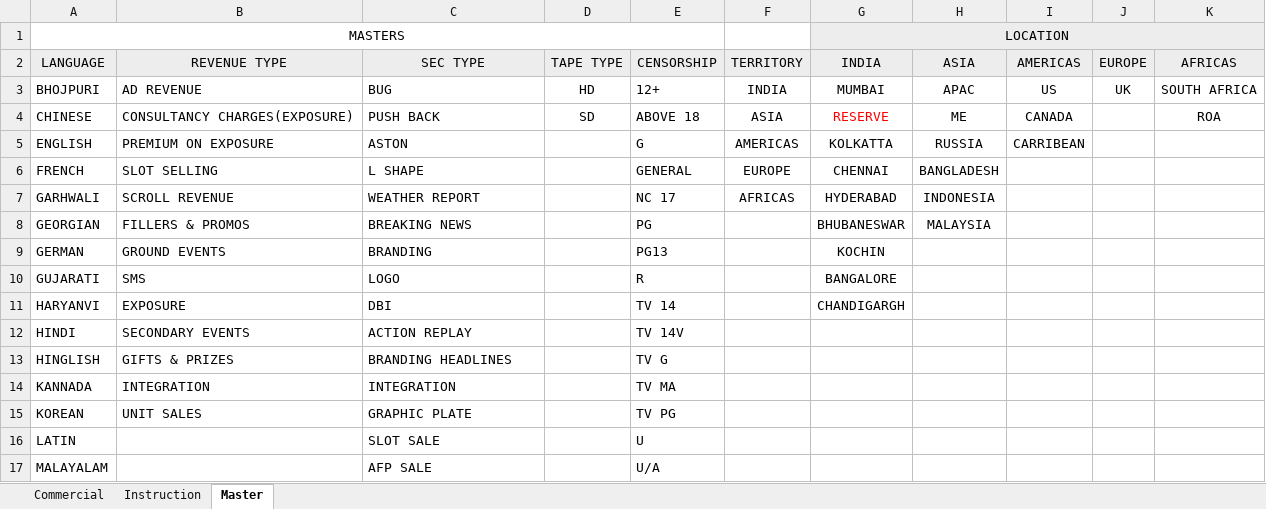
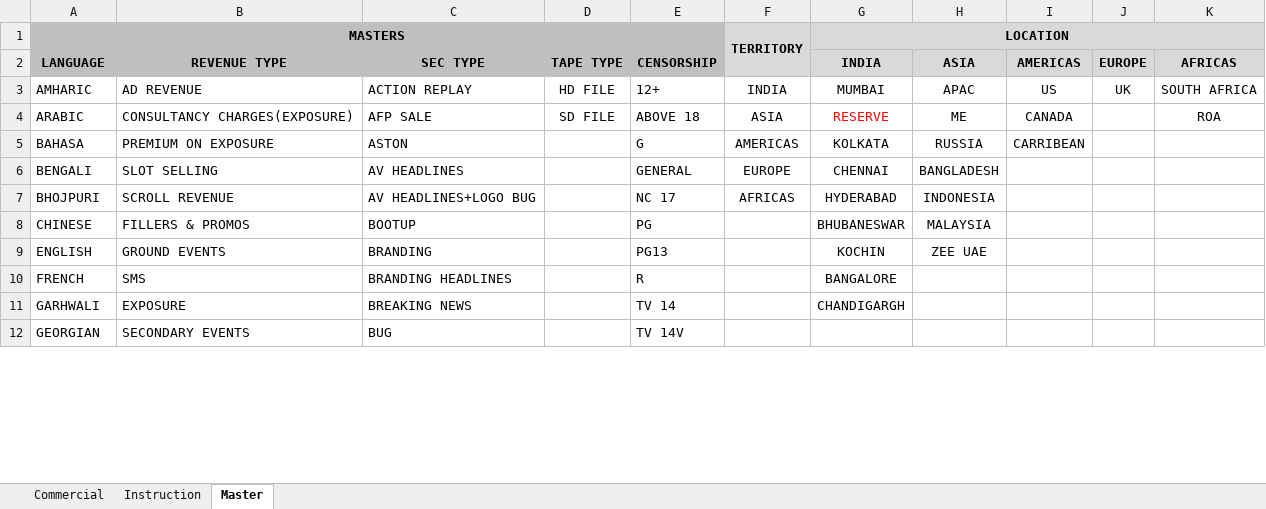
Before and after one commit to jatinkumarsahoo99/zeebms_scheduling, an Excel workbook: assets/files/Commercial.xlsx, sheet Master, drawn as a sheet; only a part is shown; values as stored, in another font and other column widths than the file's, no borders; removed rows and columns are numbered as before the commit, all else as after; the diff covers the shown part only; the diff names each change by its address in the sheet, - before the commit and + after, or states it on an @@ line.

```diff
--- a/assets/files/Commercial.xlsx (sheet Master)
+++ b/assets/files/Commercial.xlsx (sheet Master)
-A1:E1 fill: none
+A1:E1 fill: #BFBFBF
-A1 bold: off
+A1 bold: on
-F1: (empty)
+F1: TERRITORY
-F1 fill: none
+F1 fill: #D9D9D9
+F1:F2 merged
-G1 bold: off
+G1 bold: on
@@ A2:E2 bold: off → on, fill: #EDEDED → #BFBFBF @@
-F2 (TERRITORY): TERRITORY
+F2 (TERRITORY): (empty)
-G2:K2 bold: off
+G2:K2 bold: on
-A3 (MASTERS): BHOJPURI
+A3 (MASTERS): AMHARIC
-C3: BUG
+C3: ACTION REPLAY
-D3: HD
+D3: HD FILE
-A4 (MASTERS): CHINESE
+A4 (MASTERS): ARABIC
-C4: PUSH BACK
+C4: AFP SALE
-D4: SD
+D4: SD FILE
-A5 (MASTERS): ENGLISH
+A5 (MASTERS): BAHASA
-G5 (LOCATION): KOLKATTA
+G5 (LOCATION): KOLKATA
-A6 (MASTERS): FRENCH
+A6 (MASTERS): BENGALI
-C6: L SHAPE
+C6: AV HEADLINES
-A7 (MASTERS): GARHWALI
+A7 (MASTERS): BHOJPURI
-C7: WEATHER REPORT
+C7: AV HEADLINES+LOGO BUG
-A8 (MASTERS): GEORGIAN
+A8 (MASTERS): CHINESE
-C8: BREAKING NEWS
+C8: BOOTUP
-A9 (MASTERS): GERMAN
+A9 (MASTERS): ENGLISH
-H9: (empty)
+H9: ZEE UAE
-A10 (MASTERS): GUJARATI
+A10 (MASTERS): FRENCH
-C10: LOGO
+C10: BRANDING HEADLINES
-A11 (MASTERS): HARYANVI
+A11 (MASTERS): GARHWALI
-C11: DBI
+C11: BREAKING NEWS
-A12 (MASTERS): HINDI
+A12 (MASTERS): GEORGIAN
-C12: ACTION REPLAY
+C12: BUG
-row 13: HINGLISH | GIFTS & PRIZES | BRANDING HEADLINES |  | TV G
-row 14: KANNADA | INTEGRATION | INTEGRATION |  | TV MA
-row 15: KOREAN | UNIT SALES | GRAPHIC PLATE |  | TV PG
-row 16: LATIN |  | SLOT SALE |  | U
-row 17: MALAYALAM |  | AFP SALE |  | U/A
```
Also changed, not shown: 27 added rows, 22 removed rows, 23 moved rows and 23 edited cells elsewhere in this sheet, sheet Commercial, assets/files/Filler.xlsx, assets/files/Promo.xlsx, 2 other files.
